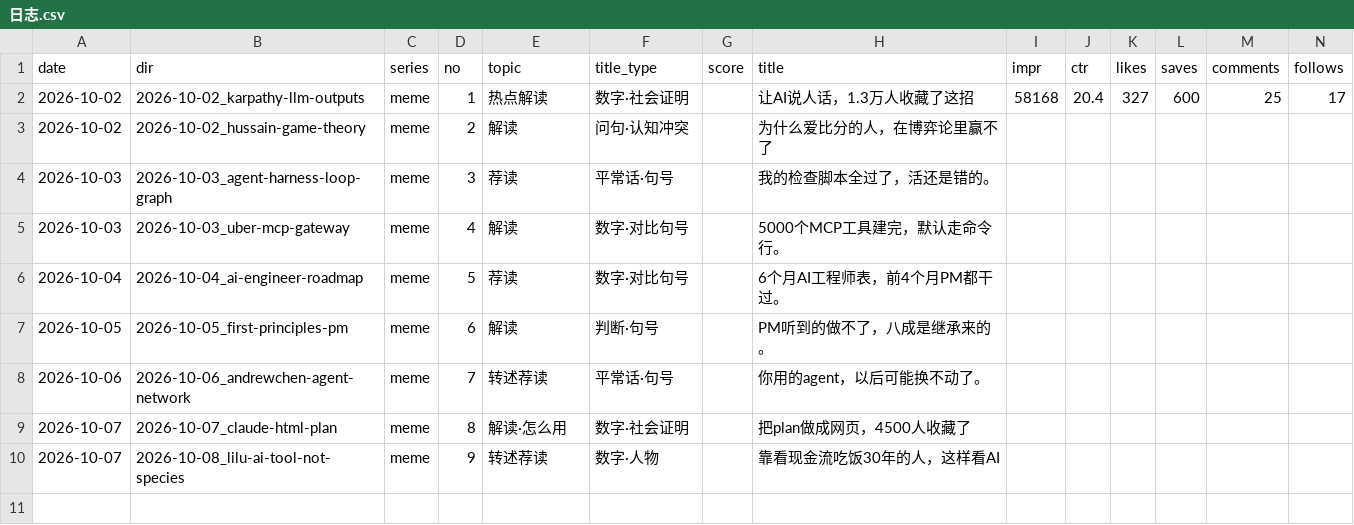
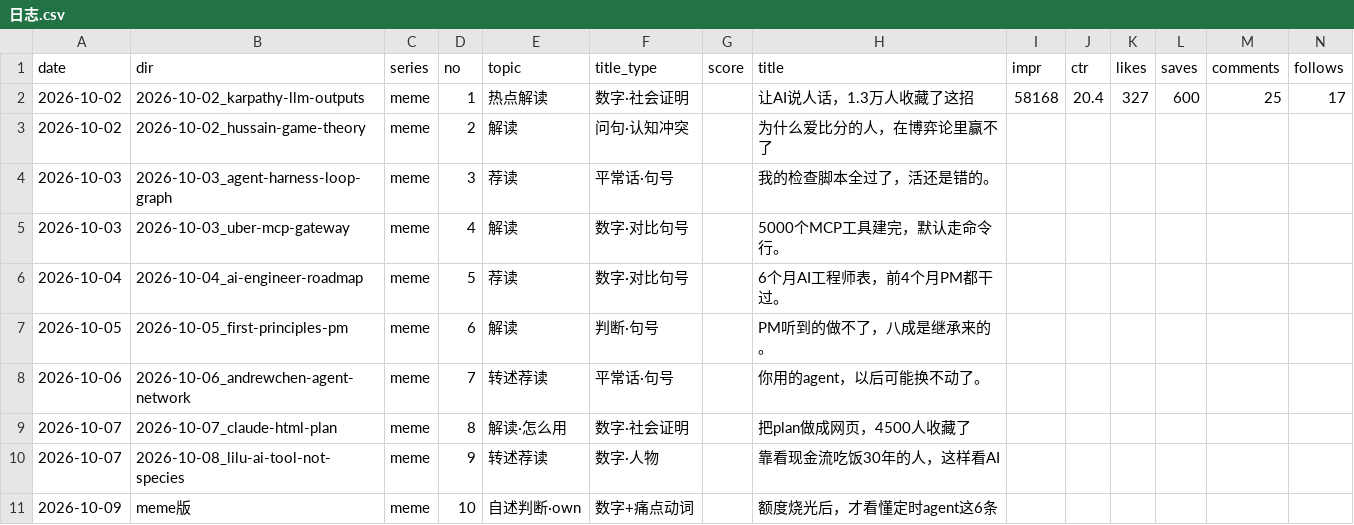
Before and after one commit to ddddddjx/youtube-xhs, a CSV file: 账号/日志.csv, drawn as a sheet; only a part is shown; rows hold the shown columns only; the diff names each change by its address in the sheet, - before the commit and + after, or states it on an @@ line.

```diff
--- a/账号/日志.csv
+++ b/账号/日志.csv
+row 11: 2026-10-09 | meme版 | meme | 10 | 自述判断·own | 数字+痛点动词 |  | 额度烧光后，才看懂定时agent这6条
```
Also changed, not shown: 21 other files.
